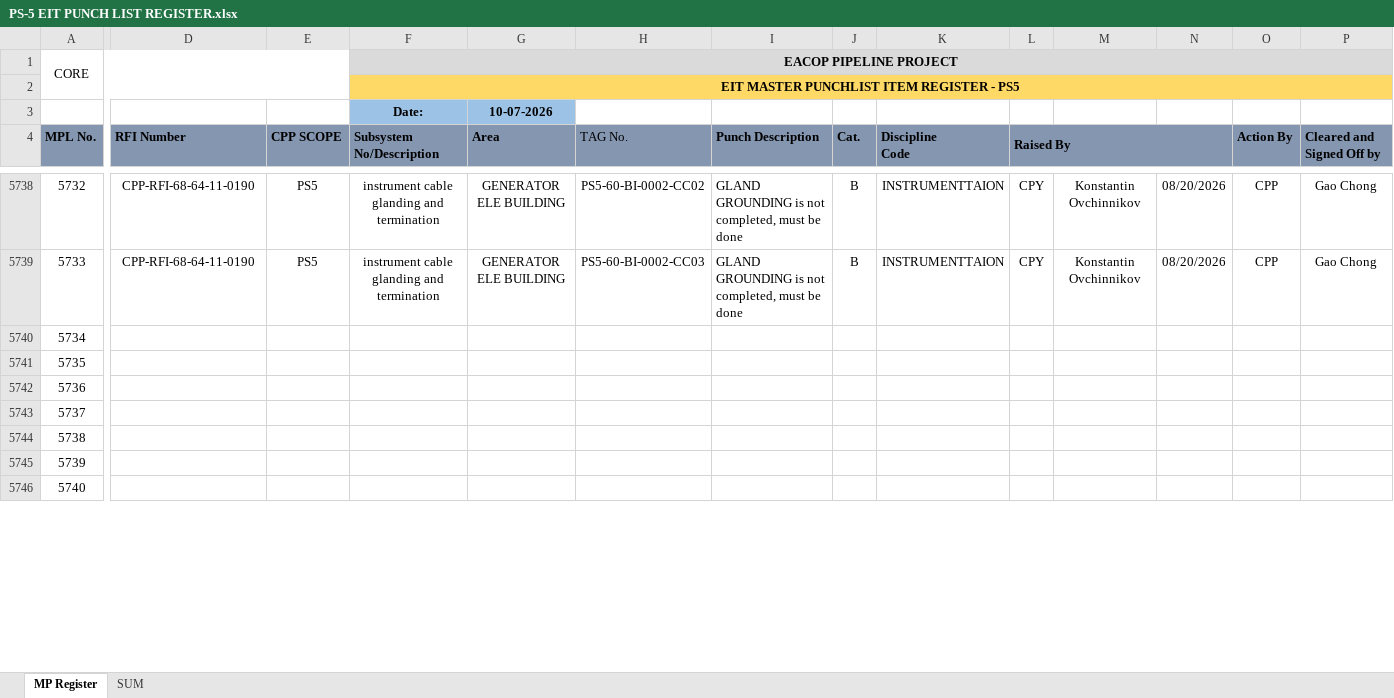
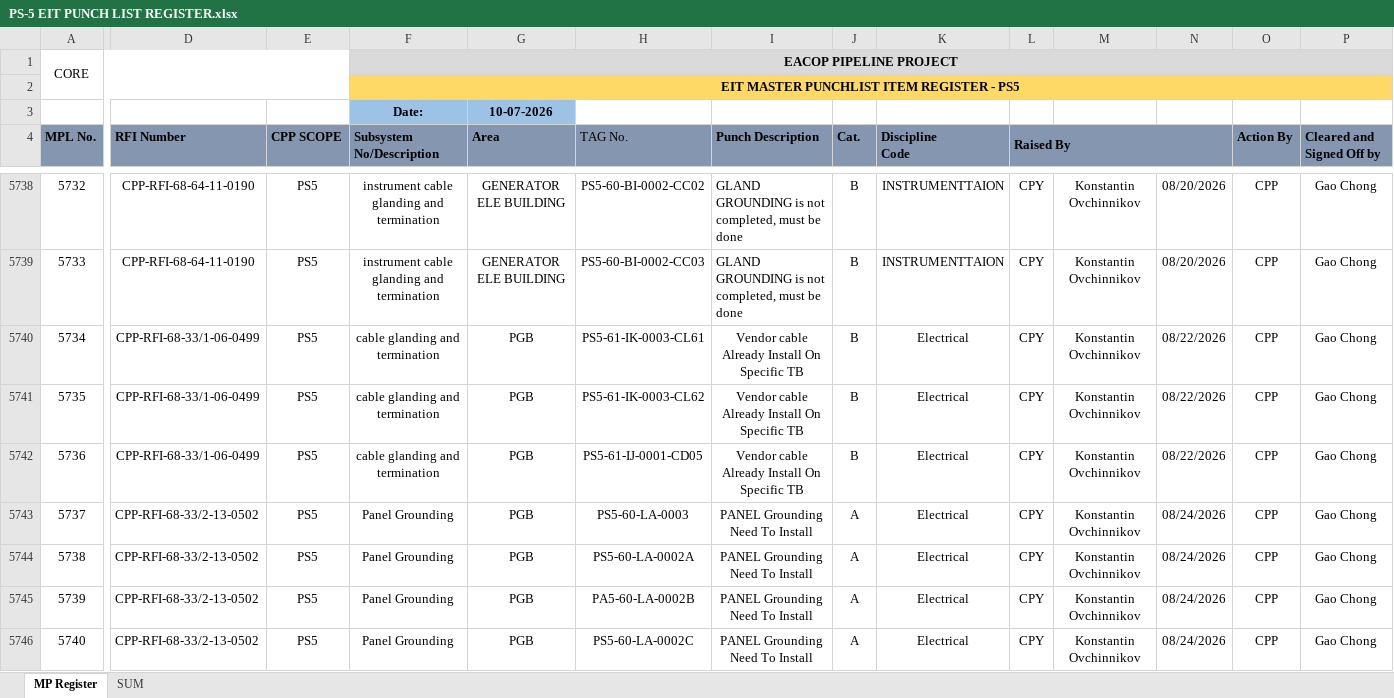
Before and after one commit to Mohamedgawad1/ps5-dashboard, an Excel workbook: PS-5 EIT PUNCH LIST REGISTER.xlsx, sheet MP Register, drawn as a sheet; only a part is shown, gaps mark what is left out; values as stored, in another font and other column widths than the file's, no borders; charts and pictures and conditional formats not drawn; the diff covers the shown part only; the diff names each change by its address in the sheet, - before the commit and + after, or states it on an @@ line.

```diff
--- a/PS-5 EIT PUNCH LIST REGISTER.xlsx (sheet MP Register)
+++ b/PS-5 EIT PUNCH LIST REGISTER.xlsx (sheet MP Register)
-D5740:D5742 (RFI Number): (empty)
+D5740:D5742 (RFI Number): CPP-RFI-68-33/1-06-0499
-E5740:E5746 (CPP SCOPE): (empty)
+E5740:E5746 (CPP SCOPE): PS5
-F5740:F5742 (Subsystem No/Description): (empty)
+F5740:F5742 (Subsystem No/Description): cable glanding and termination
-G5740:G5746 (Area): (empty)
+G5740:G5746 (Area): PGB
-H5740 (TAG No.): (empty)
+H5740 (TAG No.): PS5-61-IK-0003-CL61
-I5740:I5742 (Punch Description): (empty)
+I5740:I5742 (Punch Description): Vendor cable Already Install On Specific TB
-J5740:J5742 (Cat.): (empty)
+J5740:J5742 (Cat.): B
-K5740:K5746 (Discipline Code): (empty)
+K5740:K5746 (Discipline Code): Electrical
-L5740:L5746 (Raised By): (empty)
+L5740:L5746 (Raised By): CPY
-M5740:M5746: (empty)
+M5740:M5746: Konstantin Ovchinnikov
-N5740:N5742: (empty)
+N5740:N5742: 08/22/2026
-O5740:O5746 (Action By): (empty)
+O5740:O5746 (Action By): CPP
-P5740:P5746 (Cleared and Signed Off by): (empty)
+P5740:P5746 (Cleared and Signed Off by): Gao Chong
-H5741 (TAG No.): (empty)
+H5741 (TAG No.): PS5-61-IK-0003-CL62
-H5742 (TAG No.): (empty)
+H5742 (TAG No.): PS5-61-IJ-0001-CD05
-D5743:D5746 (RFI Number): (empty)
+D5743:D5746 (RFI Number): CPP-RFI-68-33/2-13-0502
-F5743:F5746 (Subsystem No/Description): (empty)
+F5743:F5746 (Subsystem No/Description): Panel Grounding
-H5743 (TAG No.): (empty)
+H5743 (TAG No.): PS5-60-LA-0003
-I5743:I5746 (Punch Description): (empty)
+I5743:I5746 (Punch Description): PANEL Grounding Need To Install
-J5743:J5746 (Cat.): (empty)
+J5743:J5746 (Cat.): A
-N5743:N5746: (empty)
+N5743:N5746: 08/24/2026
-H5744 (TAG No.): (empty)
+H5744 (TAG No.): PS5-60-LA-0002A
-H5745 (TAG No.): (empty)
+H5745 (TAG No.): PA5-60-LA-0002B
-H5746 (TAG No.): (empty)
+H5746 (TAG No.): PS5-60-LA-0002C
```
Also changed, not shown: 273 edited cells elsewhere in this sheet, charts or pictures, ovTasks_TestsPlanned_1369.xlsx, 3 other files.
